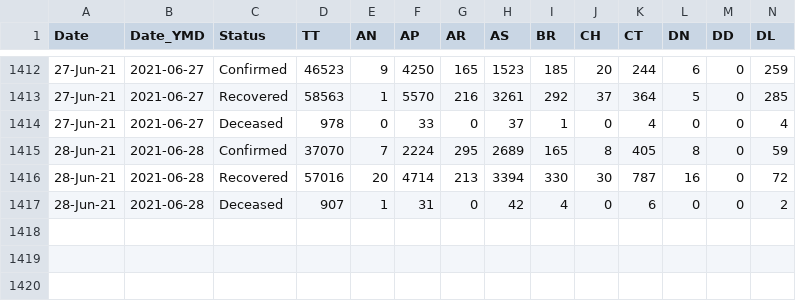
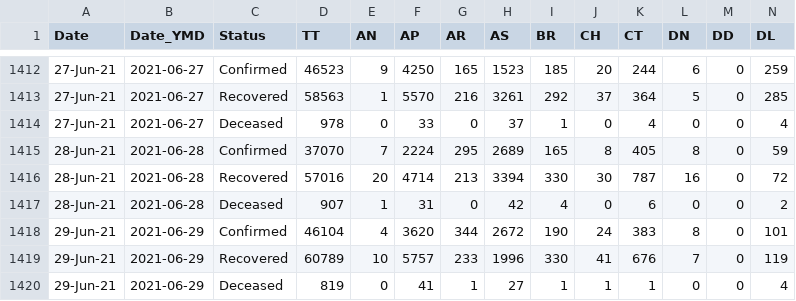
Before and after one commit to arya46/Covid-19-EDA, a CSV file: data/covidIN_state_wise_daily.csv, drawn as a sheet; only a part is shown, gaps mark what is left out; rows hold the shown columns only; the diff names each change by its address in the sheet, - before the commit and + after, or states it on an @@ line.

Commit message:
data updated on - Wed Jun 30 05:33:09 UTC 2021

```diff
--- a/data/covidIN_state_wise_daily.csv
+++ b/data/covidIN_state_wise_daily.csv
+row 1418: 29-Jun-21 | 2021-06-29 | Confirmed | 46104 | 4 | 3620 | 344 | 2672 | 190 | 24 | 383 | 8 | 0 | 101
+row 1419: 29-Jun-21 | 2021-06-29 | Recovered | 60789 | 10 | 5757 | 233 | 1996 | 330 | 41 | 676 | 7 | 0 | 119
+row 1420: 29-Jun-21 | 2021-06-29 | Deceased | 819 | 0 | 41 | 1 | 27 | 1 | 1 | 1 | 0 | 0 | 4
```
Also changed, not shown: data/cases_ts.csv, data/covidIN_districtwise_current.csv, 3 other files.
